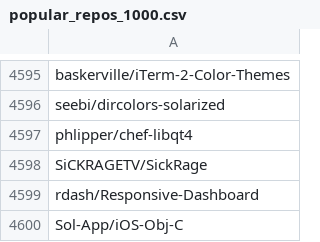
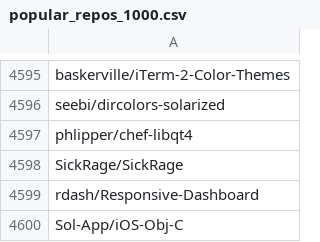
Before and after one commit to tymofij/github_events, a CSV file: popular_repos_1000.csv, drawn as a sheet; only a part is shown, gaps mark what is left out.

Commit message:
Update SickRage
SickRage is currently located at https://github.com/SickRage/SickRage

```diff
--- a/popular_repos_1000.csv
+++ b/popular_repos_1000.csv
@@ -4597,3 +4597,3 @@ seebi/dircolors-solarized
 phlipper/chef-libqt4
-SiCKRAGETV/SickRage
+SickRage/SickRage
 rdash/Responsive-Dashboard
```
